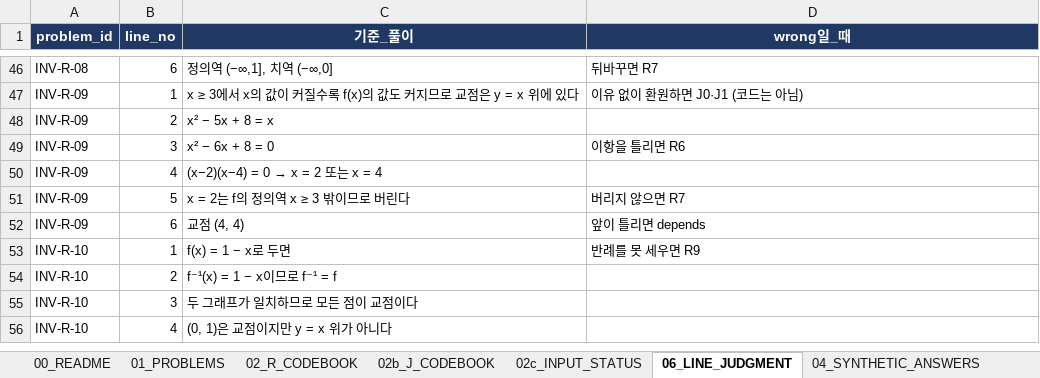
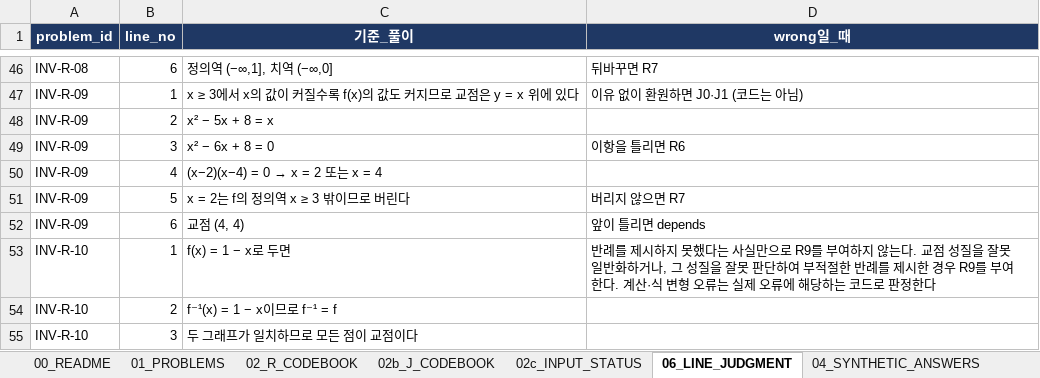
Before and after one commit to DayeonLeeeee/hongsu, an Excel workbook: materials/dataset_rv2.xlsx, sheet 06_LINE_JUDGMENT, drawn as a sheet; only a part is shown, gaps mark what is left out; the shorter side is filled out with more unchanged rows; values as stored, in another font and other column widths than the file's, no borders; the diff names each change by its address in the sheet, - before the commit and + after, or states it on an @@ line.

```diff
--- a/materials/dataset_rv2.xlsx (sheet 06_LINE_JUDGMENT)
+++ b/materials/dataset_rv2.xlsx (sheet 06_LINE_JUDGMENT)
-D53 (wrong일_때): 반례를 못 세우면 R9
+D53 (wrong일_때): 반례를 제시하지 못했다는 사실만으로 R9를 부여하지 않는다. 교점 성질을 잘못 일반화하거나, 그 성질을 잘못 판단하여 부적절한 반례를 제시한 경우 R9를 부여한다. 계산·식 변형 오류는 실제 오류에 해당하는 코드로 판정한다
```
Also changed, not shown: sheet 09_PROMPT_RULES, sheet 01_PROBLEMS, sheet 00_README, sheet 02_R_CODEBOOK.
